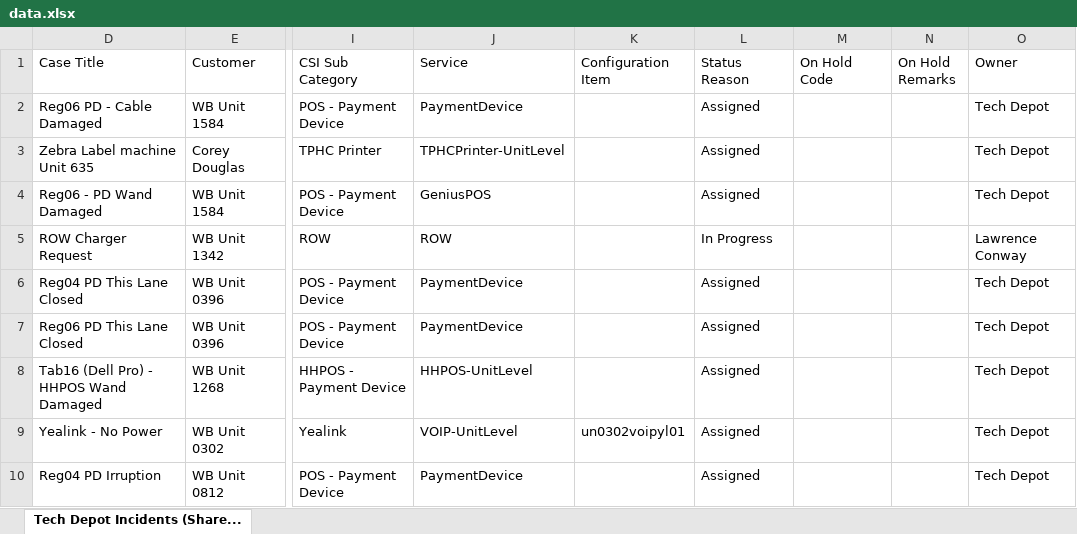
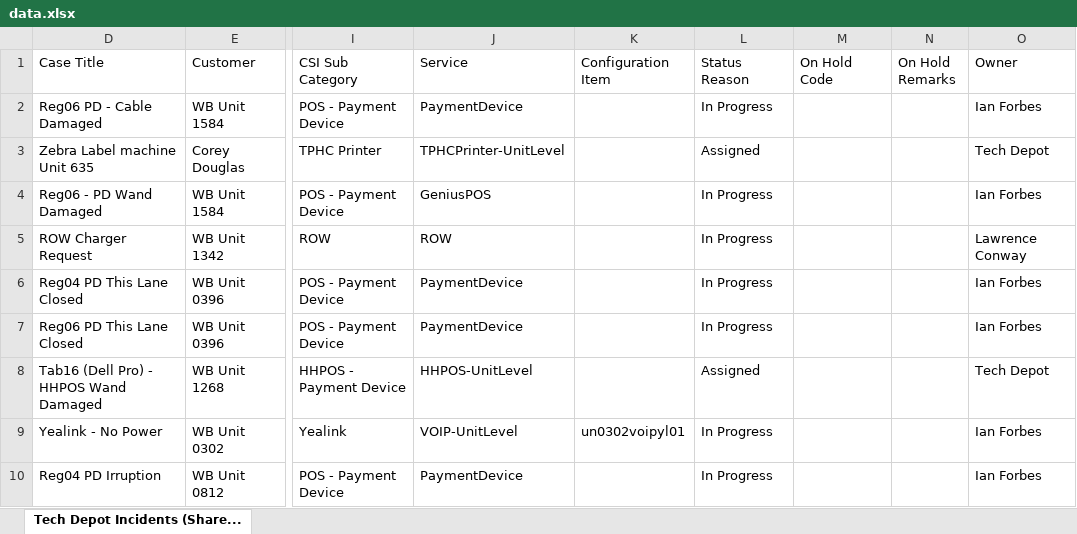
Before and after one commit to lcee210/tech-depot-hud, an Excel workbook: data.xlsx, sheet Tech Depot Incidents (Share..., drawn as a sheet; only a part is shown, gaps mark what is left out; values as stored, in another font and other column widths than the file's, no borders; table styles not drawn; the diff covers the shown part only; the diff names each change by its address in the sheet, - before the commit and + after, or states it on an @@ line.

```diff
--- a/data.xlsx (sheet Tech Depot Incidents (Share...)
+++ b/data.xlsx (sheet Tech Depot Incidents (Share...)
-L2 (Status Reason): Assigned
+L2 (Status Reason): In Progress
-O2 (Owner): Tech Depot
+O2 (Owner): Ian Forbes
-L4 (Status Reason): Assigned
+L4 (Status Reason): In Progress
-O4 (Owner): Tech Depot
+O4 (Owner): Ian Forbes
-L6:L7 (Status Reason): Assigned
+L6:L7 (Status Reason): In Progress
-O6:O7 (Owner): Tech Depot
+O6:O7 (Owner): Ian Forbes
-L9:L10 (Status Reason): Assigned
+L9:L10 (Status Reason): In Progress
-O9:O10 (Owner): Tech Depot
+O9:O10 (Owner): Ian Forbes
```
Also changed, not shown: 1 added row, 1 removed row and 4 edited cells elsewhere in this sheet, hidden cells, projects.xlsx, 1 other file.
